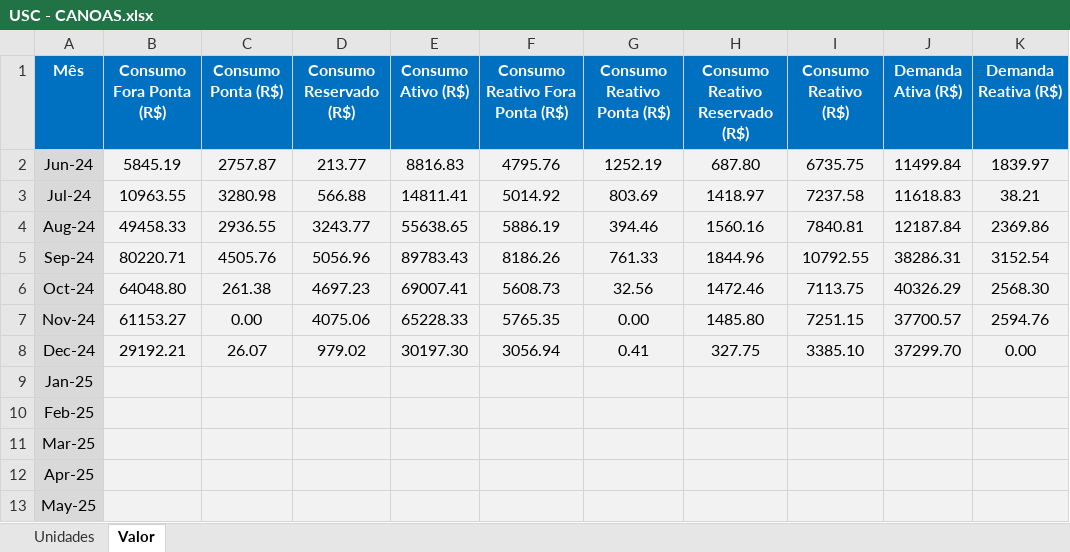
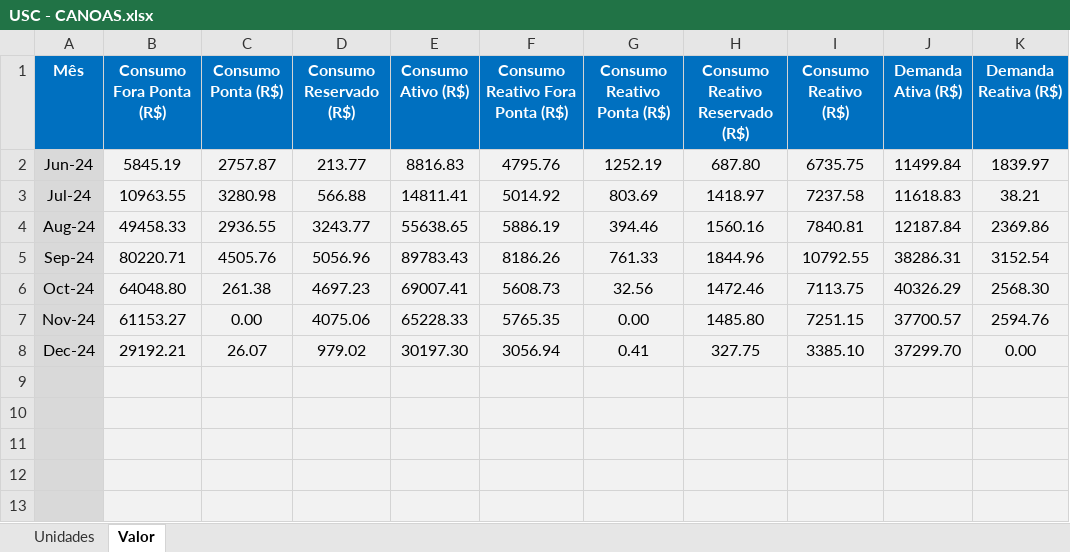
Before and after one commit to GilvanBarbosa/Dashboard---Usina-Santa-Clotilde, an Excel workbook: USC - CANOAS.xlsx, sheet Valor, drawn as a sheet; only a part is shown; values as stored, in another font and other column widths than the file's, no borders; the diff names each change by its address in the sheet, - before the commit and + after, or states it on an @@ line.

```diff
--- a/USC - CANOAS.xlsx (sheet Valor)
+++ b/USC - CANOAS.xlsx (sheet Valor)
-A9 (Mês): Jan-25
+A9 (Mês): (empty)
-A10 (Mês): Feb-25
+A10 (Mês): (empty)
-A11 (Mês): Mar-25
+A11 (Mês): (empty)
-A12 (Mês): Apr-25
+A12 (Mês): (empty)
-A13 (Mês): May-25
+A13 (Mês): (empty)
```
Also changed, not shown: sheet Unidades, formulas that keep their value, 2 other files.
